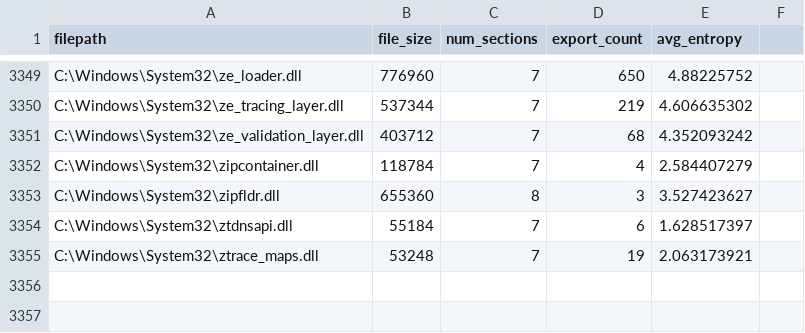
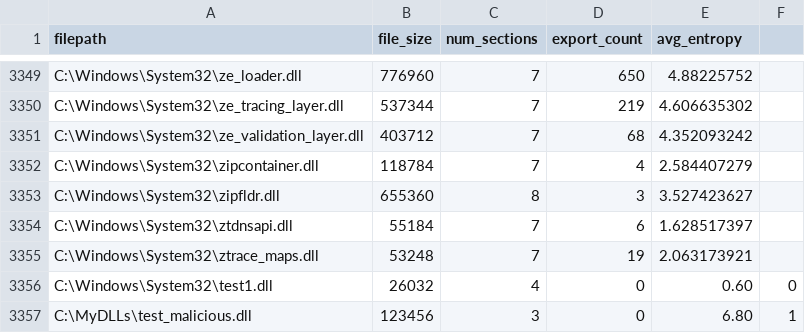
Before and after one commit to jyaniee/DLLDetect, a CSV file: tools/analyzed_dlls.csv, drawn as a sheet; only a part is shown, gaps mark what is left out.

Commit message:
테스트용 악성dll 추가
테스트용

```diff
--- a/tools/analyzed_dlls.csv
+++ b/tools/analyzed_dlls.csv
@@ -3355 +3355,3 @@ C:\Windows\System32\ztdnsapi.dll,55184,7,6,1.628517397
 C:\Windows\System32\ztrace_maps.dll,53248,7,19,2.063173921
+C:\Windows\System32\test1.dll,26032,4,0,0.60,0
+C:\MyDLLs\test_malicious.dll,123456,3,0,6.80,1
```
